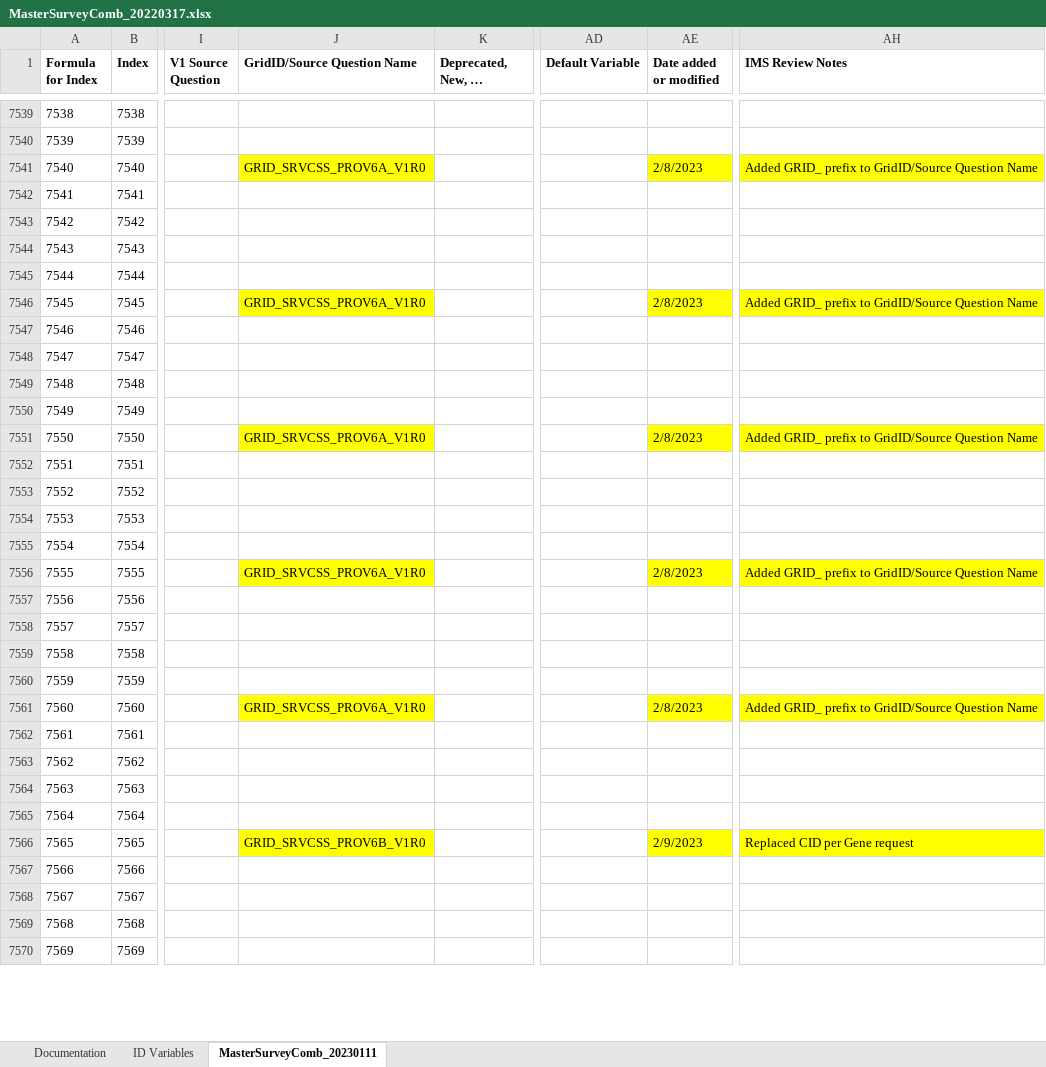
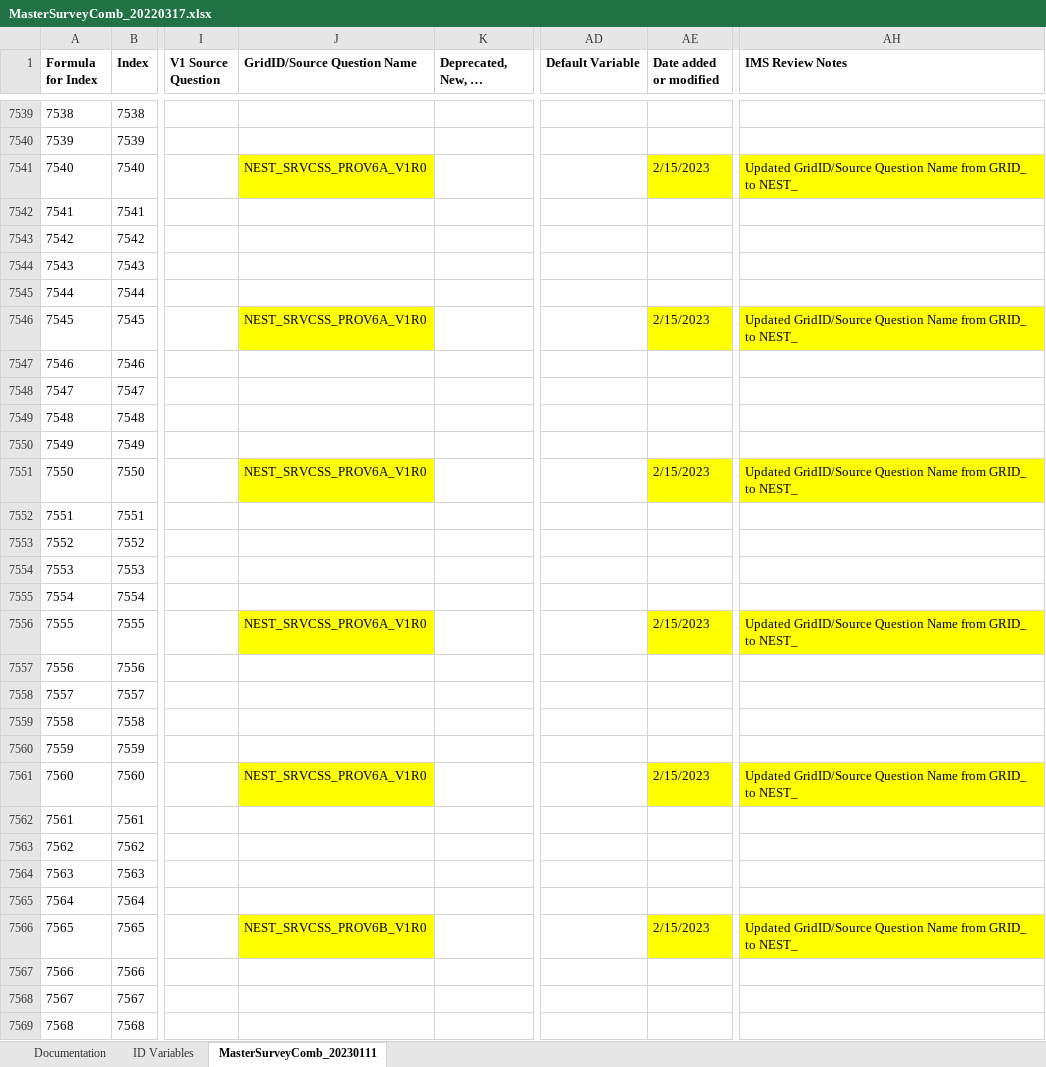
Before and after one commit to Analyticsphere/ConnectMasterAndSurveyCombinedDataDictionary, an Excel workbook: MasterSurveyComb_20220317.xlsx, sheet MasterSurveyComb_20230111, drawn as a sheet; only a part is shown, gaps mark what is left out; the shorter side is filled out with more unchanged rows; long unchanged cells end in …; values as stored, in another font and other column widths than the file's, no borders; the diff covers the shown part only; the diff names each change by its address in the sheet, - before the commit and + after, or states it on an @@ line.

Commit message:
Add files via upload

```diff
--- a/MasterSurveyComb_20220317.xlsx (sheet MasterSurveyComb_20230111)
+++ b/MasterSurveyComb_20220317.xlsx (sheet MasterSurveyComb_20230111)
-J7541 (GridID/Source Question Name): GRID_SRVCSS_PROV6A_V1R0
+J7541 (GridID/Source Question Name): NEST_SRVCSS_PROV6A_V1R0
-AE7541 (Date added or modified): 2/8/2023
+AE7541 (Date added or modified): 2/15/2023
-AH7541 (IMS Review Notes): Added GRID_ prefix to GridID/Source Question Name
+AH7541 (IMS Review Notes): Updated GridID/Source Question Name from GRID_ to NEST_
-J7546 (GridID/Source Question Name): GRID_SRVCSS_PROV6A_V1R0
+J7546 (GridID/Source Question Name): NEST_SRVCSS_PROV6A_V1R0
-AE7546 (Date added or modified): 2/8/2023
+AE7546 (Date added or modified): 2/15/2023
-AH7546 (IMS Review Notes): Added GRID_ prefix to GridID/Source Question Name
+AH7546 (IMS Review Notes): Updated GridID/Source Question Name from GRID_ to NEST_
-J7551 (GridID/Source Question Name): GRID_SRVCSS_PROV6A_V1R0
+J7551 (GridID/Source Question Name): NEST_SRVCSS_PROV6A_V1R0
-AE7551 (Date added or modified): 2/8/2023
+AE7551 (Date added or modified): 2/15/2023
-AH7551 (IMS Review Notes): Added GRID_ prefix to GridID/Source Question Name
+AH7551 (IMS Review Notes): Updated GridID/Source Question Name from GRID_ to NEST_
-J7556 (GridID/Source Question Name): GRID_SRVCSS_PROV6A_V1R0
+J7556 (GridID/Source Question Name): NEST_SRVCSS_PROV6A_V1R0
-AE7556 (Date added or modified): 2/8/2023
+AE7556 (Date added or modified): 2/15/2023
-AH7556 (IMS Review Notes): Added GRID_ prefix to GridID/Source Question Name
+AH7556 (IMS Review Notes): Updated GridID/Source Question Name from GRID_ to NEST_
-J7561 (GridID/Source Question Name): GRID_SRVCSS_PROV6A_V1R0
+J7561 (GridID/Source Question Name): NEST_SRVCSS_PROV6A_V1R0
-AE7561 (Date added or modified): 2/8/2023
+AE7561 (Date added or modified): 2/15/2023
-AH7561 (IMS Review Notes): Added GRID_ prefix to GridID/Source Question Name
+AH7561 (IMS Review Notes): Updated GridID/Source Question Name from GRID_ to NEST_
-J7566 (GridID/Source Question Name): GRID_SRVCSS_PROV6B_V1R0
+J7566 (GridID/Source Question Name): NEST_SRVCSS_PROV6B_V1R0
-AE7566 (Date added or modified): 2/9/2023
+AE7566 (Date added or modified): 2/15/2023
-AH7566 (IMS Review Notes): Replaced CID per Gene request
+AH7566 (IMS Review Notes): Updated GridID/Source Question Name from GRID_ to NEST_
```
Also changed, not shown: 24 edited cells elsewhere in this sheet, sheet Documentation.
